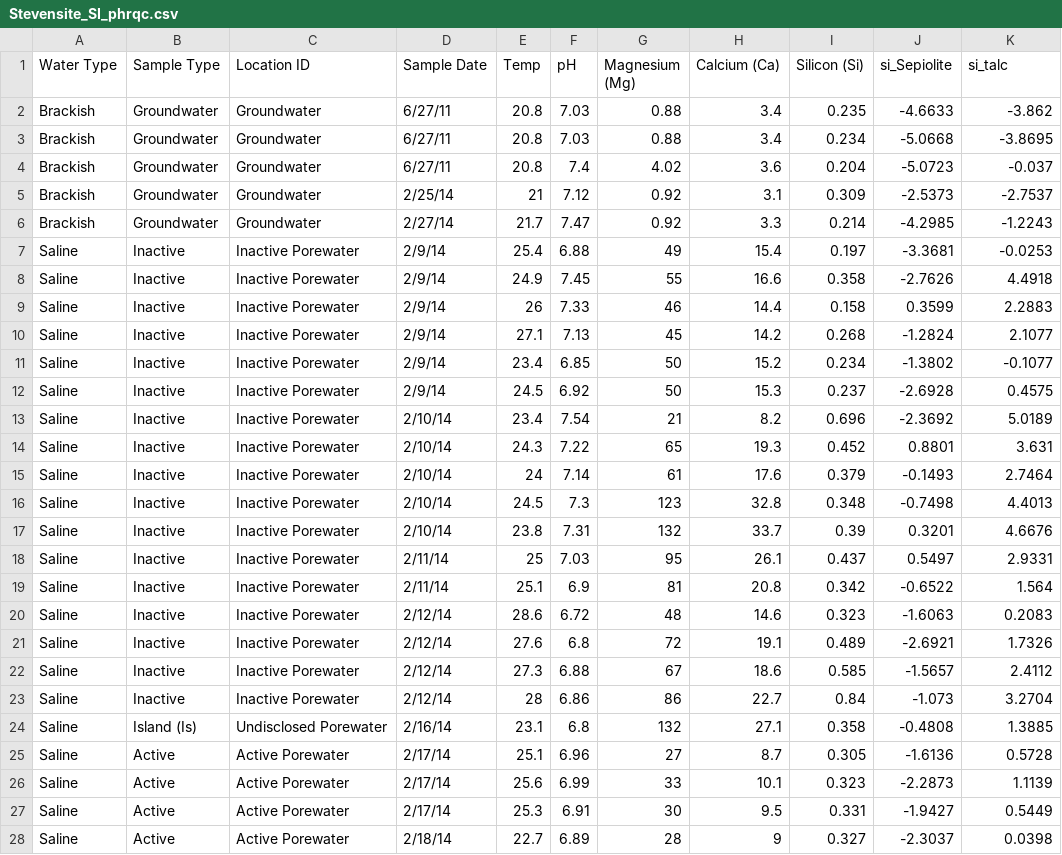
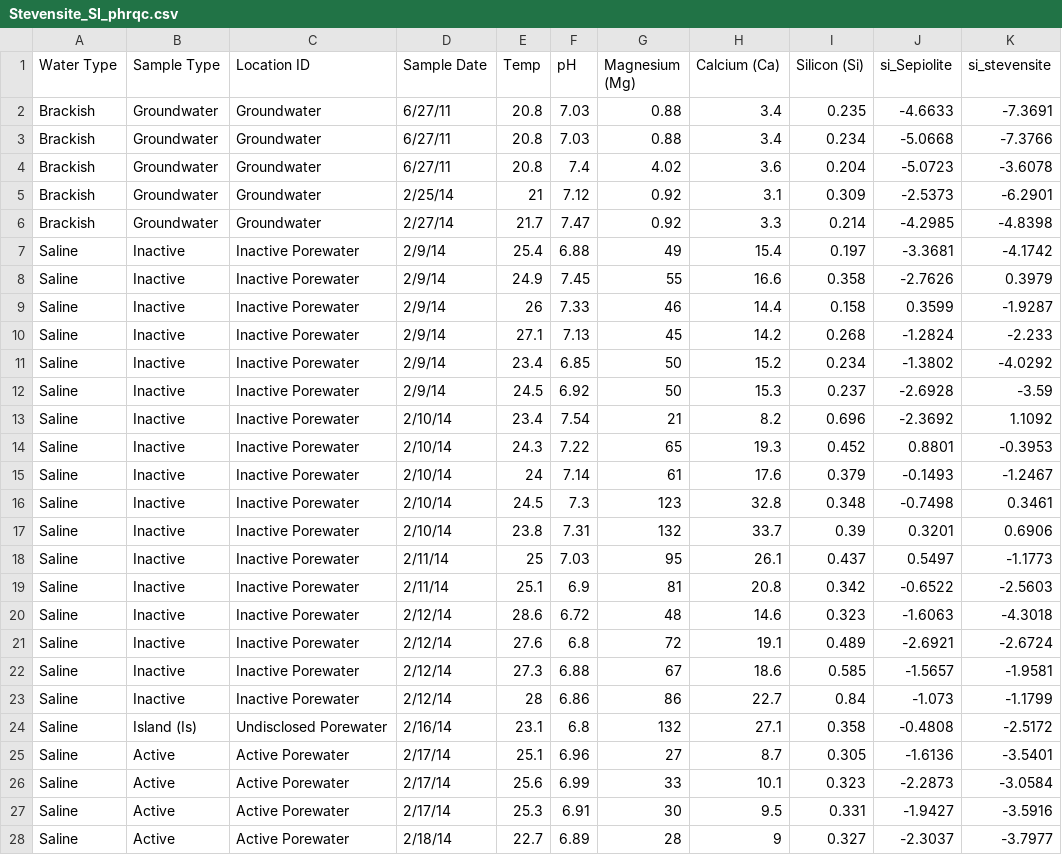
Before and after one commit to finley-davis/aqueous-geochem-final, a CSV file: CSV Data/Stevensite_SI_phrqc.csv, drawn as a sheet; only a part is shown; the diff covers the shown part only.

Commit message:
updating csv data

```diff
--- a/CSV Data/Stevensite_SI_phrqc.csv
+++ b/CSV Data/Stevensite_SI_phrqc.csv
@@ -1,28 +1,28 @@
-Water Type,Sample Type,Location ID,Sample Date,Temp,pH,Magnesium (Mg),Calcium (Ca),Silicon (Si),si_Sepiolite,si_talc
-Brackish,Groundwater,Groundwater,6/27/11,20.8,7.03,0.88,3.4,0.235,-4.6633,-3.862
-Brackish,Groundwater,Groundwater,6/27/11,20.8,7.03,0.88,3.4,0.234,-5.0668,-3.8695
-Brackish,Groundwater,Groundwater,6/27/11,20.8,7.4,4.02,3.6,0.204,-5.0723,-0.037
-Brackish,Groundwater,Groundwater,2/25/14,21,7.12,0.92,3.1,0.309,-2.5373,-2.7537
-Brackish,Groundwater,Groundwater,2/27/14,21.7,7.47,0.92,3.3,0.214,-4.2985,-1.2243
-Saline,Inactive,Inactive Porewater,2/9/14,25.4,6.88,49,15.4,0.197,-3.3681,-0.0253
-Saline,Inactive,Inactive Porewater,2/9/14,24.9,7.45,55,16.6,0.358,-2.7626,4.4918
-Saline,Inactive,Inactive Porewater,2/9/14,26,7.33,46,14.4,0.158,0.3599,2.2883
-Saline,Inactive,Inactive Porewater,2/9/14,27.1,7.13,45,14.2,0.268,-1.2824,2.1077
-Saline,Inactive,Inactive Porewater,2/9/14,23.4,6.85,50,15.2,0.234,-1.3802,-0.1077
-Saline,Inactive,Inactive Porewater,2/9/14,24.5,6.92,50,15.3,0.237,-2.6928,0.4575
-Saline,Inactive,Inactive Porewater,2/10/14,23.4,7.54,21,8.2,0.696,-2.3692,5.0189
-Saline,Inactive,Inactive Porewater,2/10/14,24.3,7.22,65,19.3,0.452,0.8801,3.631
-Saline,Inactive,Inactive Porewater,2/10/14,24,7.14,61,17.6,0.379,-0.1493,2.7464
-Saline,Inactive,Inactive Porewater,2/10/14,24.5,7.3,123,32.8,0.348,-0.7498,4.4013
-Saline,Inactive,Inactive Porewater,2/10/14,23.8,7.31,132,33.7,0.39,0.3201,4.6676
-Saline,Inactive,Inactive Porewater,2/11/14,25,7.03,95,26.1,0.437,0.5497,2.9331
-Saline,Inactive,Inactive Porewater,2/11/14,25.1,6.9,81,20.8,0.342,-0.6522,1.564
-Saline,Inactive,Inactive Porewater,2/12/14,28.6,6.72,48,14.6,0.323,-1.6063,0.2083
-Saline,Inactive,Inactive Porewater,2/12/14,27.6,6.8,72,19.1,0.489,-2.6921,1.7326
-Saline,Inactive,Inactive Porewater,2/12/14,27.3,6.88,67,18.6,0.585,-1.5657,2.4112
-Saline,Inactive,Inactive Porewater,2/12/14,28,6.86,86,22.7,0.84,-1.073,3.2704
-Saline,Island (Is),Undisclosed Porewater,2/16/14,23.1,6.8,132,27.1,0.358,-0.4808,1.3885
-Saline,Active,Active Porewater,2/17/14,25.1,6.96,27,8.7,0.305,-1.6136,0.5728
-Saline,Active,Active Porewater,2/17/14,25.6,6.99,33,10.1,0.323,-2.2873,1.1139
-Saline,Active,Active Porewater,2/17/14,25.3,6.91,30,9.5,0.331,-1.9427,0.5449
-Saline,Active,Active Porewater,2/18/14,22.7,6.89,28,9,0.327,-2.3037,0.0398
+Water Type,Sample Type,Location ID,Sample Date,Temp,pH,Magnesium (Mg),Calcium (Ca),Silicon (Si),si_Sepiolite,si_stevensite
+Brackish,Groundwater,Groundwater,6/27/11,20.8,7.03,0.88,3.4,0.235,-4.6633,-7.3691
+Brackish,Groundwater,Groundwater,6/27/11,20.8,7.03,0.88,3.4,0.234,-5.0668,-7.3766
+Brackish,Groundwater,Groundwater,6/27/11,20.8,7.4,4.02,3.6,0.204,-5.0723,-3.6078
+Brackish,Groundwater,Groundwater,2/25/14,21,7.12,0.92,3.1,0.309,-2.5373,-6.2901
+Brackish,Groundwater,Groundwater,2/27/14,21.7,7.47,0.92,3.3,0.214,-4.2985,-4.8398
+Saline,Inactive,Inactive Porewater,2/9/14,25.4,6.88,49,15.4,0.197,-3.3681,-4.1742
+Saline,Inactive,Inactive Porewater,2/9/14,24.9,7.45,55,16.6,0.358,-2.7626,0.3979
+Saline,Inactive,Inactive Porewater,2/9/14,26,7.33,46,14.4,0.158,0.3599,-1.9287
+Saline,Inactive,Inactive Porewater,2/9/14,27.1,7.13,45,14.2,0.268,-1.2824,-2.233
+Saline,Inactive,Inactive Porewater,2/9/14,23.4,6.85,50,15.2,0.234,-1.3802,-4.0292
+Saline,Inactive,Inactive Porewater,2/9/14,24.5,6.92,50,15.3,0.237,-2.6928,-3.59
+Saline,Inactive,Inactive Porewater,2/10/14,23.4,7.54,21,8.2,0.696,-2.3692,1.1092
+Saline,Inactive,Inactive Porewater,2/10/14,24.3,7.22,65,19.3,0.452,0.8801,-0.3953
+Saline,Inactive,Inactive Porewater,2/10/14,24,7.14,61,17.6,0.379,-0.1493,-1.2467
+Saline,Inactive,Inactive Porewater,2/10/14,24.5,7.3,123,32.8,0.348,-0.7498,0.3461
+Saline,Inactive,Inactive Porewater,2/10/14,23.8,7.31,132,33.7,0.39,0.3201,0.6906
+Saline,Inactive,Inactive Porewater,2/11/14,25,7.03,95,26.1,0.437,0.5497,-1.1773
+Saline,Inactive,Inactive Porewater,2/11/14,25.1,6.9,81,20.8,0.342,-0.6522,-2.5603
+Saline,Inactive,Inactive Porewater,2/12/14,28.6,6.72,48,14.6,0.323,-1.6063,-4.3018
+Saline,Inactive,Inactive Porewater,2/12/14,27.6,6.8,72,19.1,0.489,-2.6921,-2.6724
+Saline,Inactive,Inactive Porewater,2/12/14,27.3,6.88,67,18.6,0.585,-1.5657,-1.9581
+Saline,Inactive,Inactive Porewater,2/12/14,28,6.86,86,22.7,0.84,-1.073,-1.1799
+Saline,Island (Is),Undisclosed Porewater,2/16/14,23.1,6.8,132,27.1,0.358,-0.4808,-2.5172
+Saline,Active,Active Porewater,2/17/14,25.1,6.96,27,8.7,0.305,-1.6136,-3.5401
+Saline,Active,Active Porewater,2/17/14,25.6,6.99,33,10.1,0.323,-2.2873,-3.0584
+Saline,Active,Active Porewater,2/17/14,25.3,6.91,30,9.5,0.331,-1.9427,-3.5916
+Saline,Active,Active Porewater,2/18/14,22.7,6.89,28,9,0.327,-2.3037,-3.7977
```
Also changed, not shown: 31 edited cells elsewhere in this file, 7 other files.
